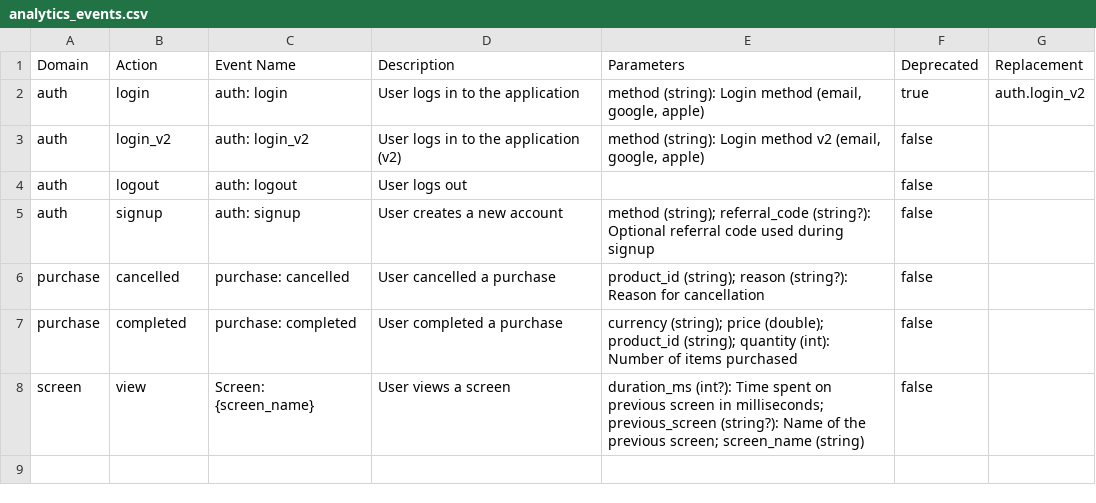
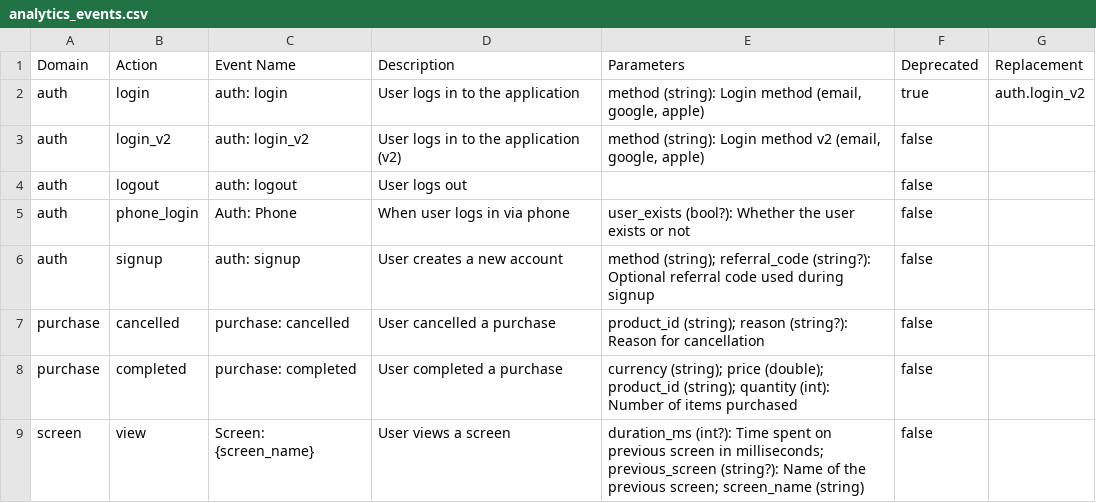
Before and after one commit to yelmuratoff/analytics_gen, a CSV file: example/assets/generated/analytics_events.csv, drawn as a sheet; the diff names each change by its address in the sheet, - before the commit and + after, or states it on an @@ line.

Commit message:
!F add include_event_description option to log event descriptions and update related documentation

```diff
--- a/example/assets/generated/analytics_events.csv
+++ b/example/assets/generated/analytics_events.csv
+row 5: auth | phone_login | Auth: Phone | When user logs in via phone | user_exists (bool?): Whether the user exists or not | false
```
Also changed, not shown: 16 other files.
